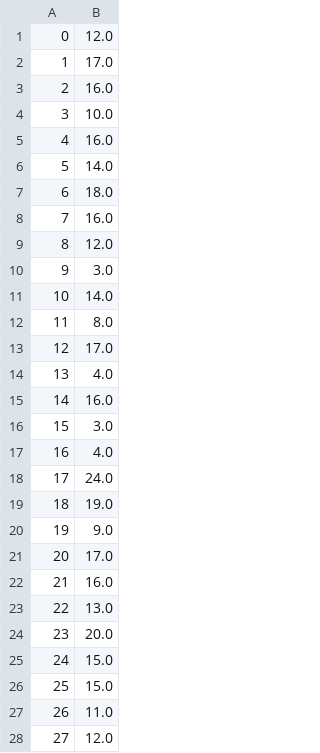
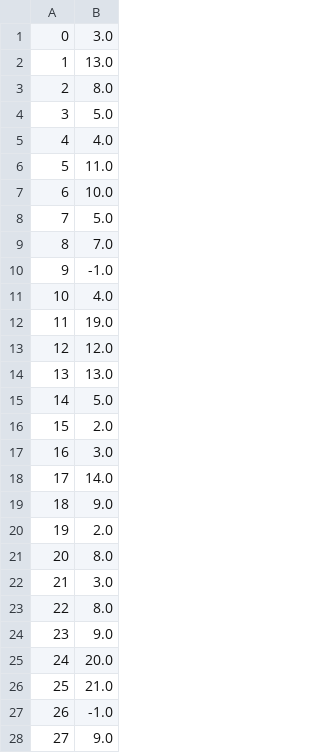
Before and after one commit to Kautenja/playing-mario-with-deep-reinforcement-learning, a CSV file: ipynb/results/SpaceInvaders/DoubleDeepQAgent/initial.csv, drawn as a sheet; only a part is shown; the diff covers the shown part only.

Commit message:
Pong and SpaceInvaders DDQN

```diff
--- a/ipynb/results/SpaceInvaders/DoubleDeepQAgent/initial.csv
+++ b/ipynb/results/SpaceInvaders/DoubleDeepQAgent/initial.csv
@@ -1,28 +1,28 @@
-0,12.0
-1,17.0
-2,16.0
-3,10.0
-4,16.0
-5,14.0
-6,18.0
-7,16.0
-8,12.0
-9,3.0
-10,14.0
-11,8.0
-12,17.0
-13,4.0
-14,16.0
-15,3.0
-16,4.0
-17,24.0
-18,19.0
-19,9.0
-20,17.0
-21,16.0
-22,13.0
-23,20.0
-24,15.0
-25,15.0
-26,11.0
-27,12.0
+0,3.0
+1,13.0
+2,8.0
+3,5.0
+4,4.0
+5,11.0
+6,10.0
+7,5.0
+8,7.0
+9,-1.0
+10,4.0
+11,19.0
+12,12.0
+13,13.0
+14,5.0
+15,2.0
+16,3.0
+17,14.0
+18,9.0
+19,2.0
+20,8.0
+21,3.0
+22,8.0
+23,9.0
+24,20.0
+25,21.0
+26,-1.0
+27,9.0
```
Also changed, not shown: 70 edited cells elsewhere in this file, ipynb/results/SpaceInvaders/DoubleDeepQAgent/final.csv, 8 other files.
